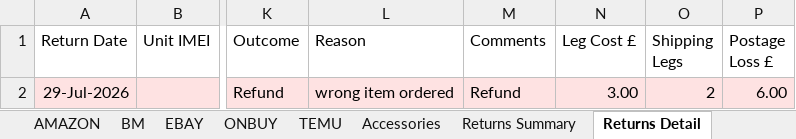
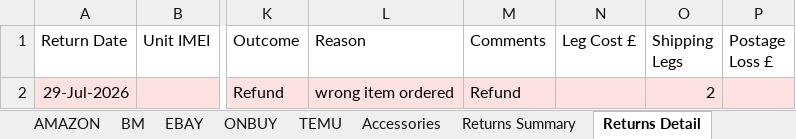
Before and after one commit to sumanthrb94-sudo/InventoryManager, an Excel workbook: e2e-screenshots/accessory-return-reconcile/downloaded-sales-report.xlsx, sheet Returns Detail, drawn as a sheet; only a part is shown, gaps mark what is left out; values as stored, in another font and other column widths than the file's, no borders; the diff names each change by its address in the sheet, - before the commit and + after, or states it on an @@ line.

```diff
--- a/e2e-screenshots/accessory-return-reconcile/downloaded-sales-report.xlsx (sheet Returns Detail)
+++ b/e2e-screenshots/accessory-return-reconcile/downloaded-sales-report.xlsx (sheet Returns Detail)
-N2 (Leg Cost £): 3.00
+N2 (Leg Cost £): (empty)
-P2 (Postage Loss £): 6.00
+P2 (Postage Loss £): (empty)
```
Also changed, not shown: sheet Returns Summary, sheet Summary, sheet Accessories, sheet AMAZON, e2e-screenshots/accessory-return-reconcile/sales-accessory-returned.xlsx, e2e-screenshots/accessory-return-reconcile/sales-accessory.xlsx, 52 other files.
